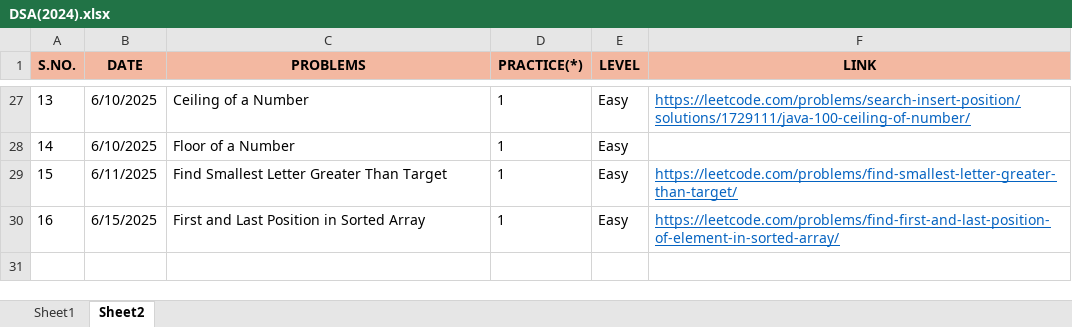
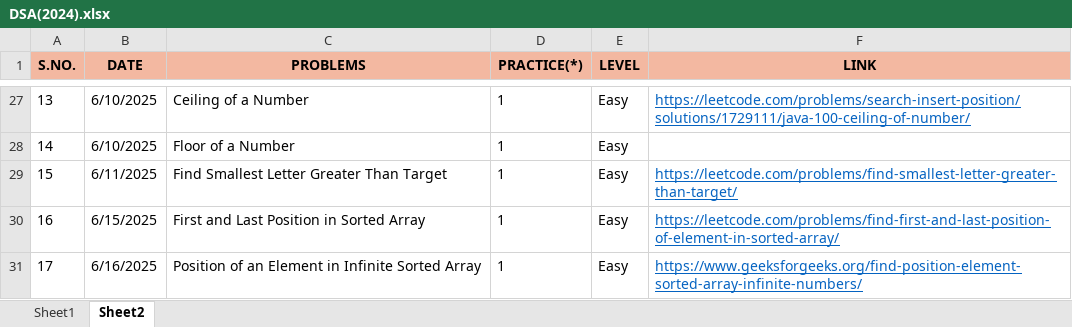
Before and after one commit to Bhanupratapsingh1998/JavaMasterClass, an Excel workbook: DSA(2024).xlsx, sheet Sheet2, drawn as a sheet; only a part is shown, gaps mark what is left out; values as stored, in another font and other column widths than the file's, no borders; the diff names each change by its address in the sheet, - before the commit and + after, or states it on an @@ line.

Commit message:
Find position element in sorted array

```diff
--- a/DSA(2024).xlsx (sheet Sheet2)
+++ b/DSA(2024).xlsx (sheet Sheet2)
+row 31: 17 | 6/16/2025 | Position of an Element in Infinite Sorted Array | 1 | Easy | https://www.geeksforgeeks.org/find-position-element-sorted-array-infinite-numbers/
```
Also changed, not shown: sheet Sheet1, 4 other files.
